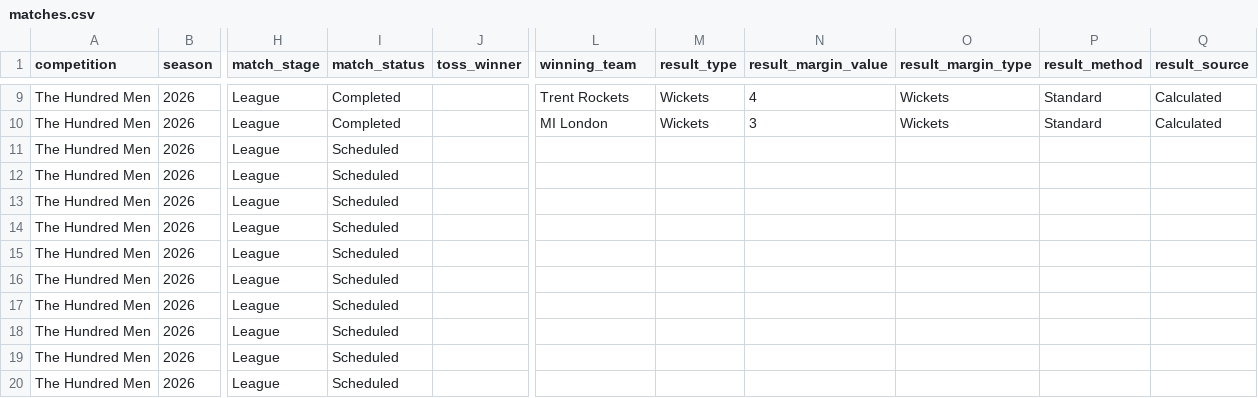
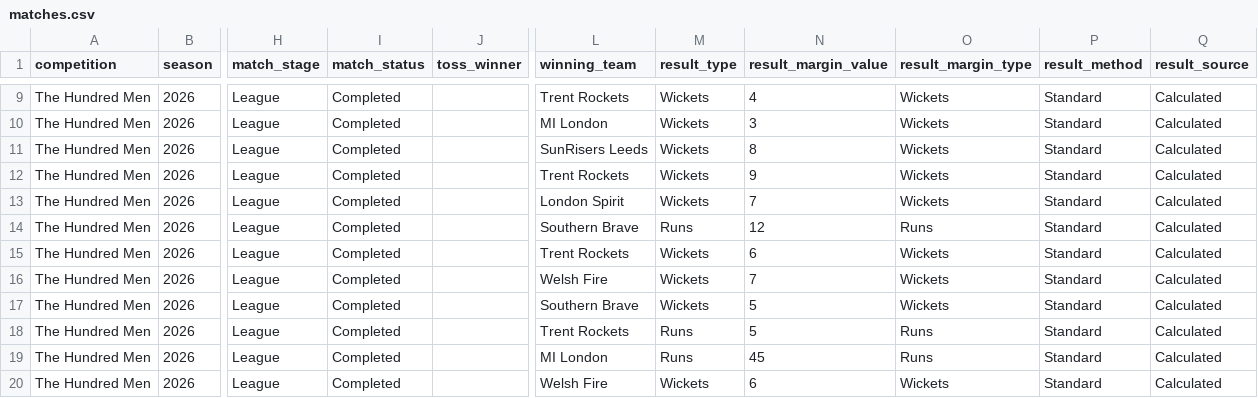
Before and after one commit to davewalker5/CricketTracker, a CSV file: data/imports/HUNDRED-MEN-2026/matches.csv, drawn as a sheet; only a part is shown, gaps mark what is left out; the diff covers the shown part only; the diff names each change by its address in the sheet, - before the commit and + after, or states it on an @@ line.

```diff
--- a/data/imports/HUNDRED-MEN-2026/matches.csv
+++ b/data/imports/HUNDRED-MEN-2026/matches.csv
-I11:I20 (match_status): Scheduled
+I11:I20 (match_status): Completed
-L11 (winning_team): (empty)
+L11 (winning_team): SunRisers Leeds
-M11:M13 (result_type): (empty)
+M11:M13 (result_type): Wickets
-N11 (result_margin_value): (empty)
+N11 (result_margin_value): 8
-O11:O13 (result_margin_type): (empty)
+O11:O13 (result_margin_type): Wickets
-P11:P20 (result_method): (empty)
+P11:P20 (result_method): Standard
-Q11:Q20 (result_source): (empty)
+Q11:Q20 (result_source): Calculated
-L12 (winning_team): (empty)
+L12 (winning_team): Trent Rockets
-N12 (result_margin_value): (empty)
+N12 (result_margin_value): 9
-L13 (winning_team): (empty)
+L13 (winning_team): London Spirit
-N13 (result_margin_value): (empty)
+N13 (result_margin_value): 7
-L14 (winning_team): (empty)
+L14 (winning_team): Southern Brave
-M14 (result_type): (empty)
+M14 (result_type): Runs
-N14 (result_margin_value): (empty)
+N14 (result_margin_value): 12
-O14 (result_margin_type): (empty)
+O14 (result_margin_type): Runs
-L15 (winning_team): (empty)
+L15 (winning_team): Trent Rockets
-M15:M17 (result_type): (empty)
+M15:M17 (result_type): Wickets
-N15 (result_margin_value): (empty)
+N15 (result_margin_value): 6
-O15:O17 (result_margin_type): (empty)
+O15:O17 (result_margin_type): Wickets
-L16 (winning_team): (empty)
+L16 (winning_team): Welsh Fire
-N16 (result_margin_value): (empty)
+N16 (result_margin_value): 7
-L17 (winning_team): (empty)
+L17 (winning_team): Southern Brave
-N17:N18 (result_margin_value): (empty)
+N17:N18 (result_margin_value): 5
-L18 (winning_team): (empty)
+L18 (winning_team): Trent Rockets
-M18:M19 (result_type): (empty)
+M18:M19 (result_type): Runs
-O18:O19 (result_margin_type): (empty)
+O18:O19 (result_margin_type): Runs
-L19 (winning_team): (empty)
+L19 (winning_team): MI London
-N19 (result_margin_value): (empty)
+N19 (result_margin_value): 45
-L20 (winning_team): (empty)
+L20 (winning_team): Welsh Fire
-M20 (result_type): (empty)
+M20 (result_type): Wickets
-N20 (result_margin_value): (empty)
+N20 (result_margin_value): 6
-O20 (result_margin_type): (empty)
+O20 (result_margin_type): Wickets
```
Also changed, not shown: 2 added rows and 91 edited cells elsewhere in this file, data/imports/HUNDRED-MEN-2026/innings.csv, data/imports/HUNDRED-MEN-2026/teams.csv, 17 other files.
